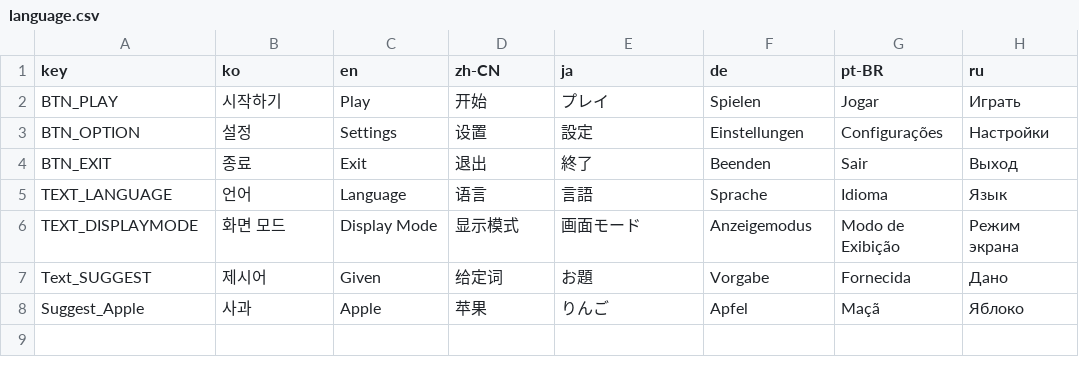
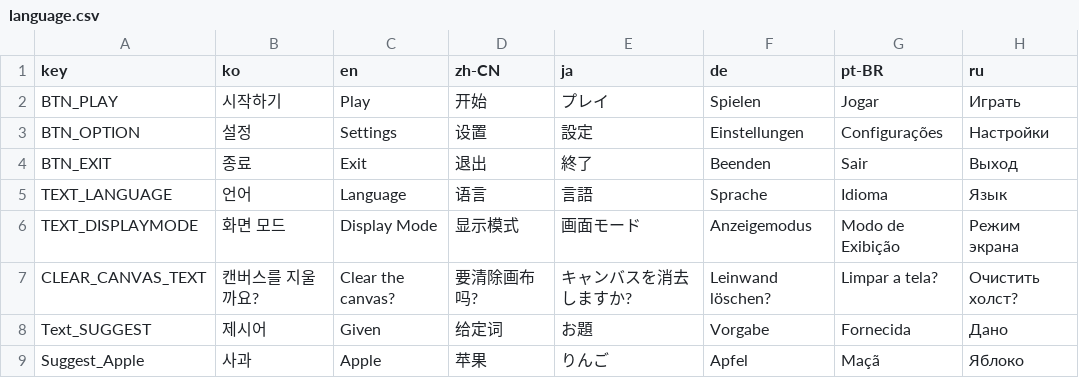
Before and after one commit to yesirsenic/Thinky_Wants_To_Guess, a CSV file: Thinky_Wants_To_Guess/Assets/Resources/language.csv, drawn as a sheet; the diff names each change by its address in the sheet, - before the commit and + after, or states it on an @@ line.

Commit message:
commit
clear 관련 내용 추가

```diff
--- a/Thinky_Wants_To_Guess/Assets/Resources/language.csv
+++ b/Thinky_Wants_To_Guess/Assets/Resources/language.csv
+row 7: CLEAR_CANVAS_TEXT | 캔버스를 지울까요? | Clear the canvas? | 要清除画布吗? | キャンバスを消去しますか? | Leinwand löschen? | Limpar a tela? | Очистить холст?
```
Also changed, not shown: 8 other files.
